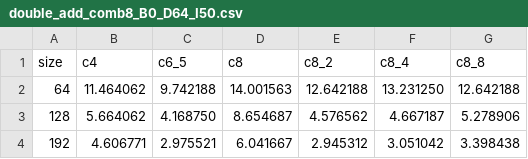
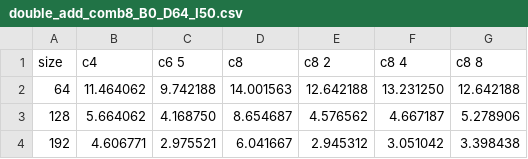
Before and after one commit to jsburke/HighPerf, a CSV file: Lab3/submit/charts/p1_data/double_add_comb8_B0_D64_I50.csv, drawn as a sheet; only a part is shown.

```diff
--- a/Lab3/submit/charts/p1_data/double_add_comb8_B0_D64_I50.csv
+++ b/Lab3/submit/charts/p1_data/double_add_comb8_B0_D64_I50.csv
@@ -1,2 +1,2 @@
-size, c4, c6_5,  c8,  c8_2, c8_4, c8_8
+size, c4, c6 5,  c8,  c8 2, c8 4, c8 8
 64, 11.464062, 9.742188, 14.001563, 12.642188, 13.231250, 12.642188
```
Also changed, not shown: Lab3/submit/charts/p1_data/double_mul_comb8_B0_D64_I50.csv, Lab3/submit/charts/p1_data/float_add_comb8_B0_D64_I50.csv, 9 other files.
